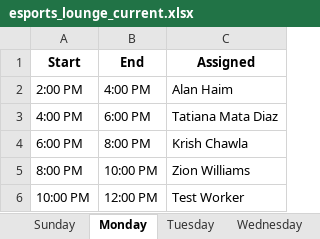
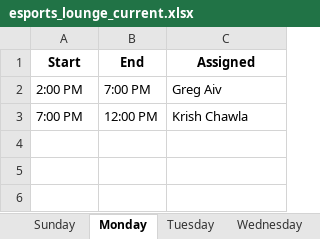
Before and after one commit to finn1817/schedule_app, an Excel workbook: saved_schedules/esports_lounge_current.xlsx, sheet Monday, drawn as a sheet; values as stored, in another font and other column widths than the file's, no borders; removed rows and columns are numbered as before the commit, all else as after; the diff names each change by its address in the sheet, - before the commit and + after, or states it on an @@ line.

```diff
--- a/saved_schedules/esports_lounge_current.xlsx (sheet Monday)
+++ b/saved_schedules/esports_lounge_current.xlsx (sheet Monday)
-B2 (End): 4:00 PM
+B2 (End): 7:00 PM
-C2 (Assigned): Alan Haim
+C2 (Assigned): Greg Aiv
-row 3: 4:00 PM | 6:00 PM | Tatiana Mata Diaz
-A3 (Start): 6:00 PM
+A3 (Start): 7:00 PM
-B3 (End): 8:00 PM
+B3 (End): 12:00 PM
-row 5: 8:00 PM | 10:00 PM | Zion Williams
-row 6: 10:00 PM | 12:00 PM | Test Worker
```
Also changed, not shown: sheet Full Schedule, sheet Saturday, sheet Wednesday, sheet Friday, sheet Sunday, sheet Thursday, 1 more sheet, saved_schedules/it_service_center_current.xlsx, workplaces/esports_lounge.xlsx, 9 other files.
